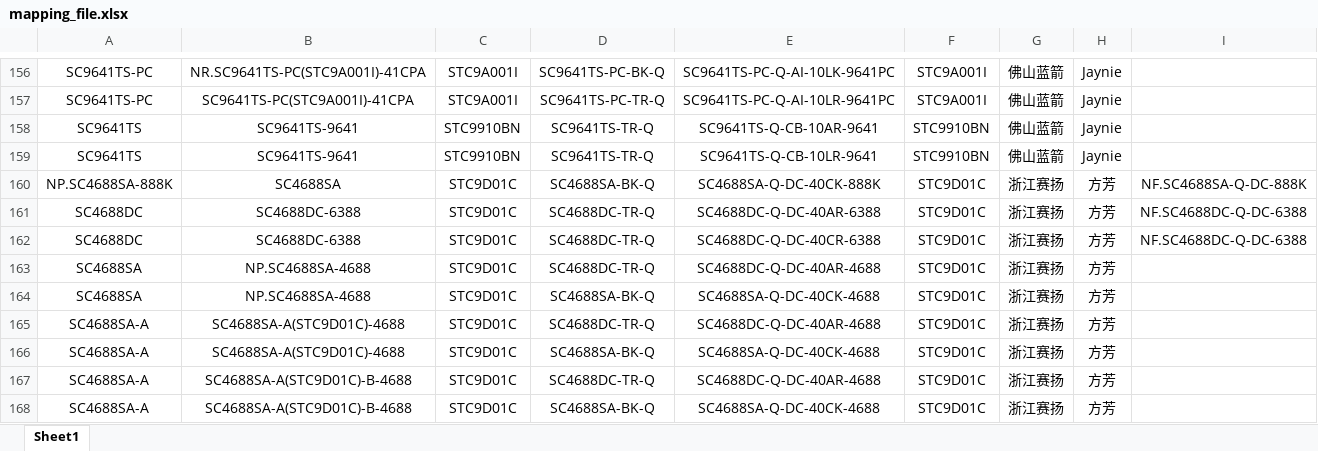
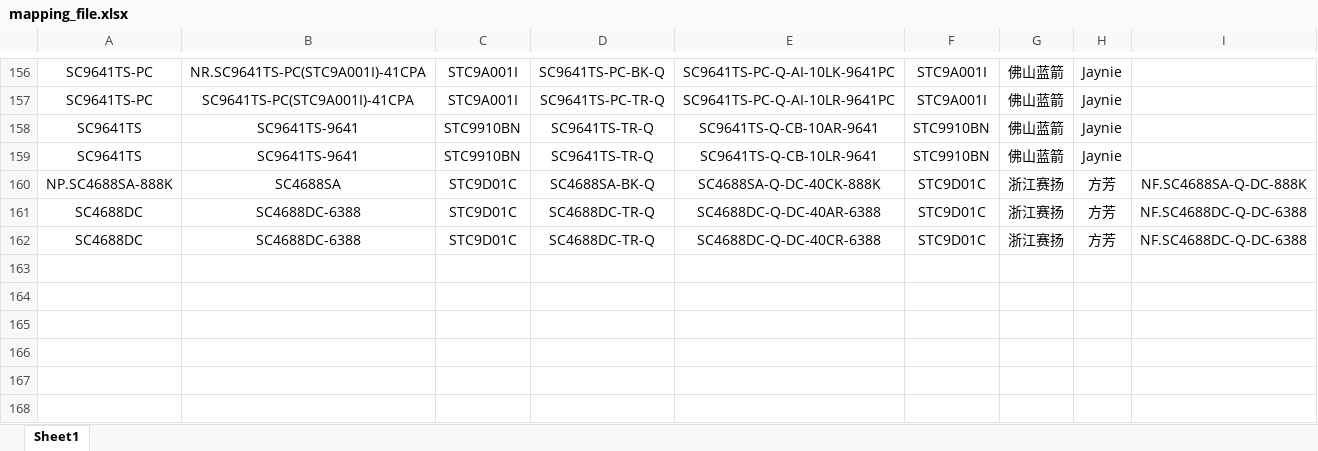
Before and after one commit to TTTriste06/semi, an Excel workbook: mapping_file.xlsx, sheet Sheet1, drawn as a sheet; only a part is shown, gaps mark what is left out; values as stored, in another font and other column widths than the file's, no borders; conditional formats not drawn; the diff names each change by its address in the sheet, - before the commit and + after, or states it on an @@ line.

Commit message:
上传新旧料号文件

```diff
--- a/mapping_file.xlsx (sheet Sheet1)
+++ b/mapping_file.xlsx (sheet Sheet1)
-row 163: SC4688SA | NP.SC4688SA-4688 | STC9D01C | SC4688DC-TR-Q | SC4688DC-Q-DC-40AR-4688 | STC9D01C | 浙江赛扬 | 方芳
-row 164: SC4688SA | NP.SC4688SA-4688 | STC9D01C | SC4688SA-BK-Q | SC4688SA-Q-DC-40CK-4688 | STC9D01C | 浙江赛扬 | 方芳
-row 165: SC4688SA-A | SC4688SA-A(STC9D01C)-4688 | STC9D01C | SC4688DC-TR-Q | SC4688DC-Q-DC-40AR-4688 | STC9D01C | 浙江赛扬 | 方芳
-row 166: SC4688SA-A | SC4688SA-A(STC9D01C)-4688 | STC9D01C | SC4688SA-BK-Q | SC4688SA-Q-DC-40CK-4688 | STC9D01C | 浙江赛扬 | 方芳
-row 167: SC4688SA-A | SC4688SA-A(STC9D01C)-B-4688 | STC9D01C | SC4688DC-TR-Q | SC4688DC-Q-DC-40AR-4688 | STC9D01C | 浙江赛扬 | 方芳
-row 168: SC4688SA-A | SC4688SA-A(STC9D01C)-B-4688 | STC9D01C | SC4688SA-BK-Q | SC4688SA-Q-DC-40CK-4688 | STC9D01C | 浙江赛扬 | 方芳
```
